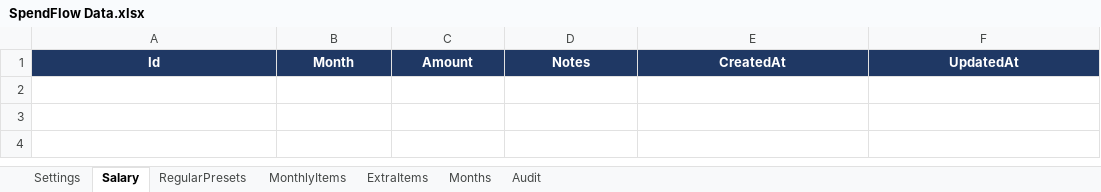
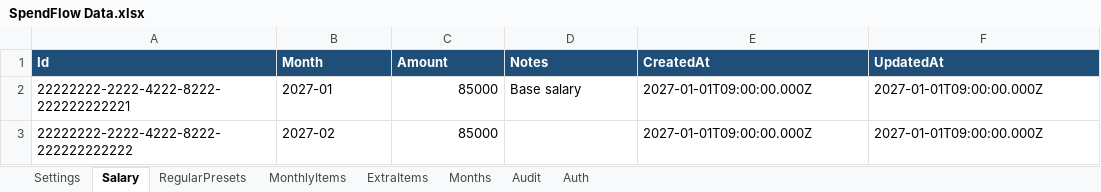
Before and after one commit to SamuvelNatarajanOfficial/SpendFlow, an Excel workbook: docs/Sample-structure/SpendFlow Data.xlsx, sheet Salary, drawn as a sheet; values as stored, in another font and other column widths than the file's, no borders; the diff names each change by its address in the sheet, - before the commit and + after, or states it on an @@ line.

```diff
--- a/docs/Sample-structure/SpendFlow Data.xlsx (sheet Salary)
+++ b/docs/Sample-structure/SpendFlow Data.xlsx (sheet Salary)
+sheet tab: Auth
-A1:F1 alignment: center
+A1:F1 alignment: left
+row 2: 22222222-2222-4222-8222-222222222221 | 2027-01 | 85000 | Base salary | 2027-01-01T09:00:00.000Z | 2027-01-01T09:00:00.000Z
+row 3: 22222222-2222-4222-8222-222222222222 | 2027-02 | 85000 |  | 2027-01-01T09:00:00.000Z | 2027-01-01T09:00:00.000Z
```
Also changed, not shown: sheet MonthlyItems, sheet RegularPresets, sheet ExtraItems, sheet Months, sheet Settings, sheet Audit, 14 other files.
